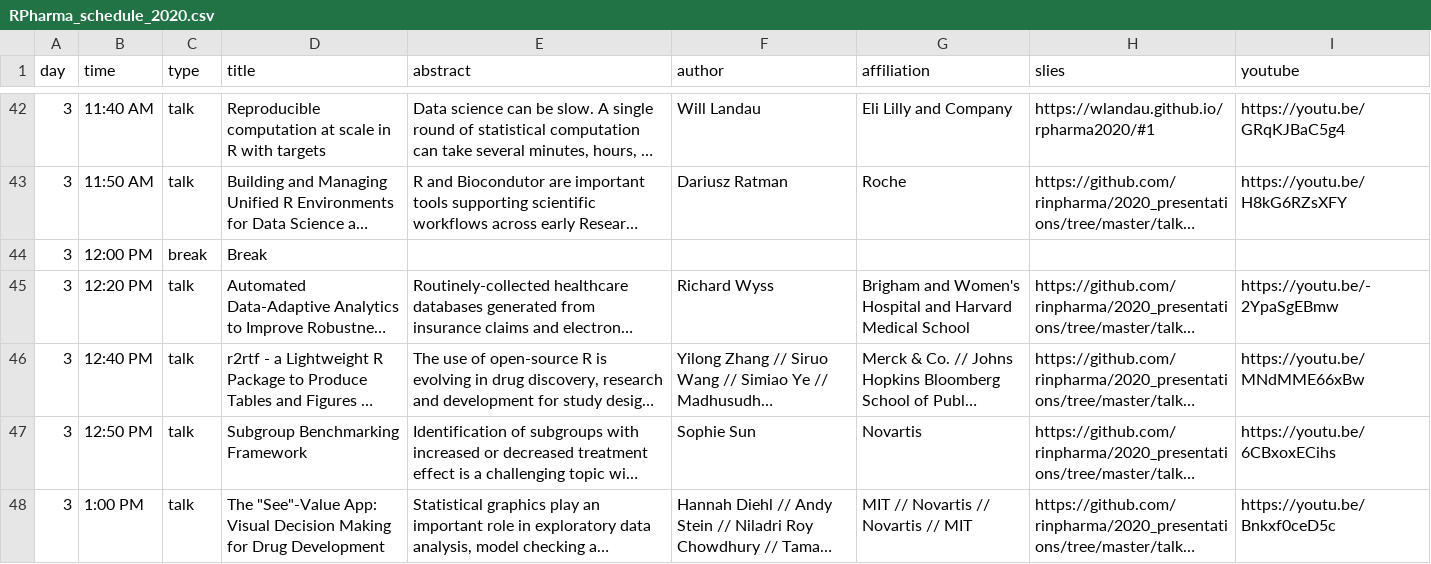
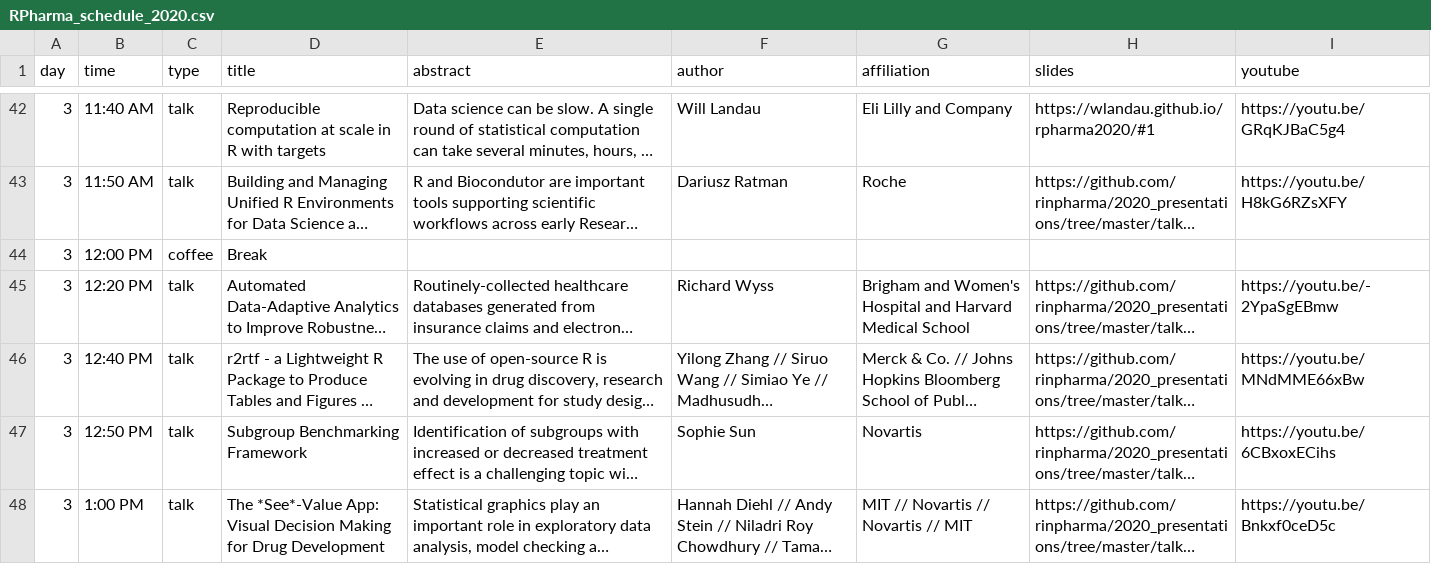
Before and after one commit to rinpharma/r-pharma, a CSV file: build_schedules/RPharma_schedule_2020.csv, drawn as a sheet; only a part is shown, gaps mark what is left out; long unchanged cells end in …; the diff covers the shown part only; the diff names each change by its address in the sheet, - before the commit and + after, or states it on an @@ line.

```diff
--- a/build_schedules/RPharma_schedule_2020.csv
+++ b/build_schedules/RPharma_schedule_2020.csv
-H1: slies
+H1: slides
-C44 (type): break
+C44 (type): coffee
-D48 (title): The "See"-Value App: Visual…
+D48 (title): The *See*-Value App: Visual…
```
Also changed, not shown: 18 edited cells elsewhere in this file, 6 other files.
